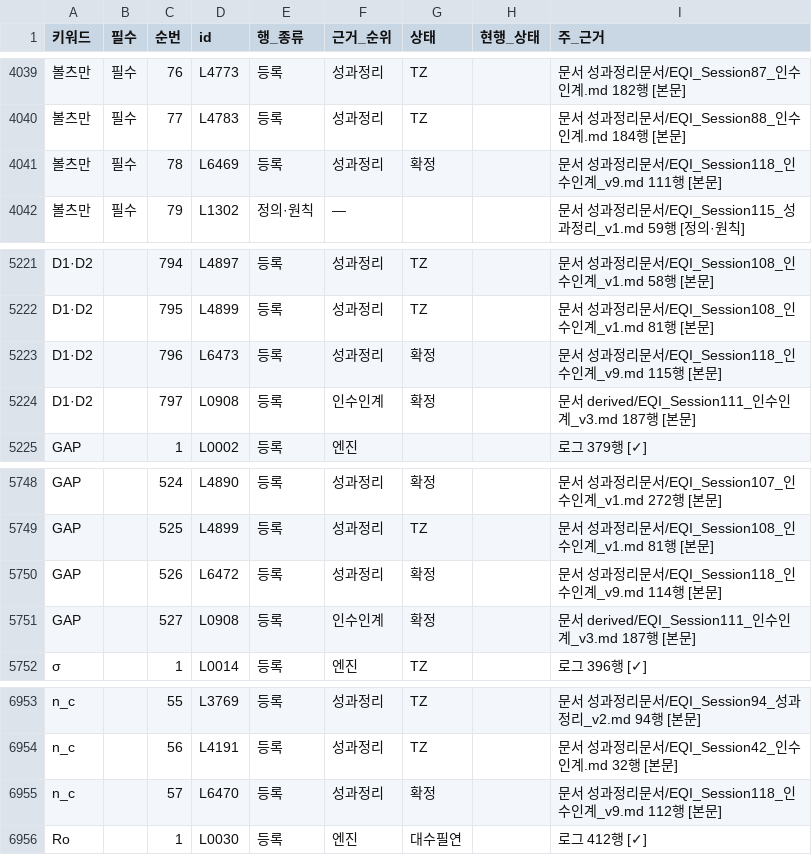
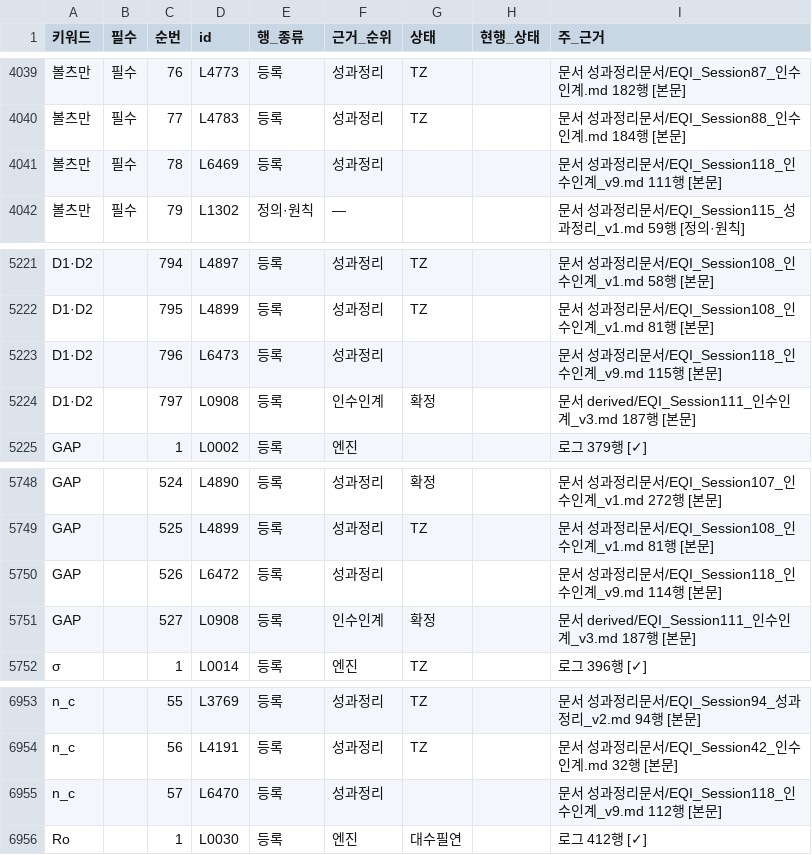
Before and after one commit to y7o6n5g4-rgb/EQI_framework, a CSV file: index/topics.csv, drawn as a sheet; only a part is shown, gaps mark what is left out; the diff covers the shown part only; the diff names each change by its address in the sheet, - before the commit and + after, or states it on an @@ line.

```diff
--- a/index/topics.csv
+++ b/index/topics.csv
-G4041 (상태): 확정
+G4041 (상태): (empty)
-G5223 (상태): 확정
+G5223 (상태): (empty)
-G5750 (상태): 확정
+G5750 (상태): (empty)
-G6955 (상태): 확정
+G6955 (상태): (empty)
```
Also changed, not shown: 35 edited cells elsewhere in this file, index/step7_status_snapshot.csv, 11 other files.
